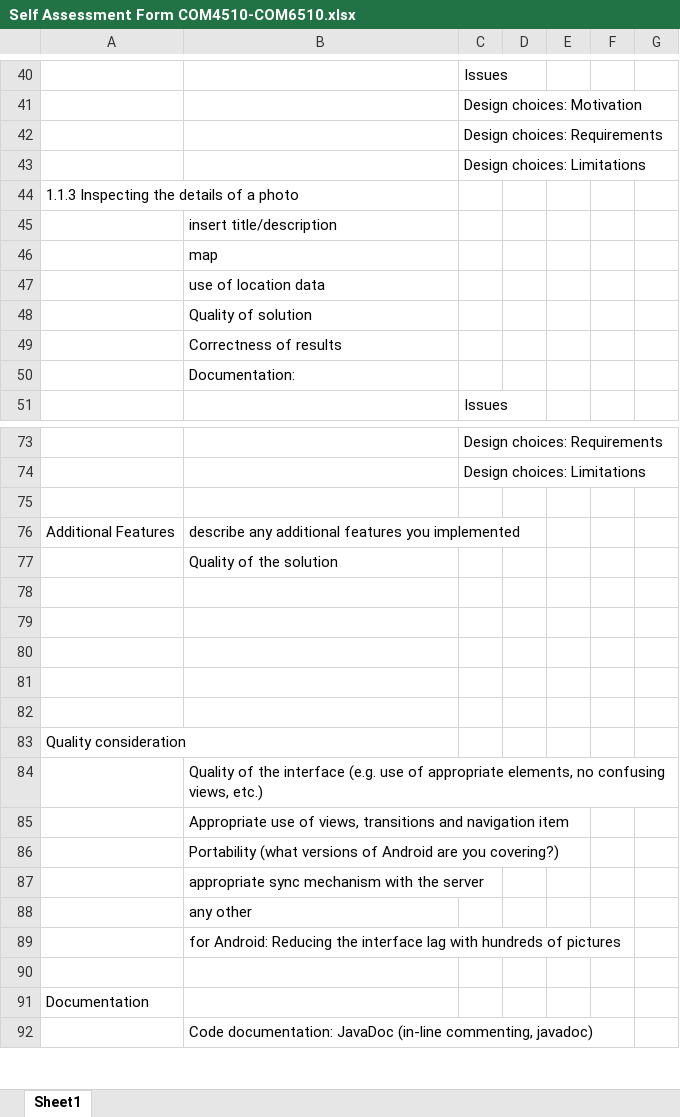
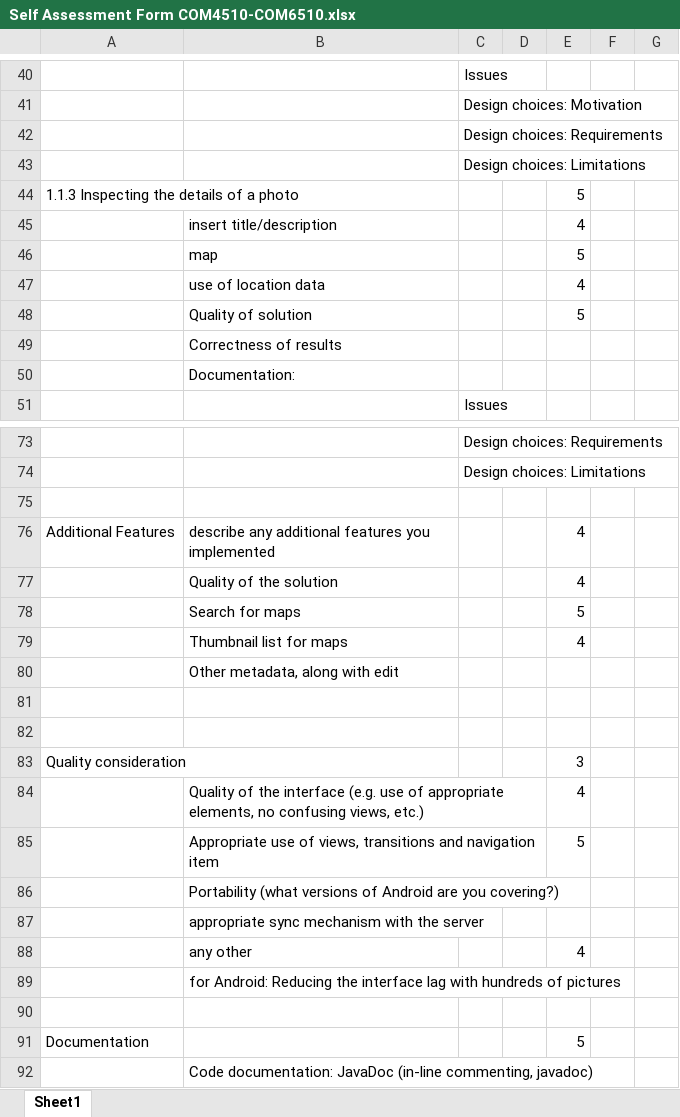
Before and after one commit to TheHereticDruid/com6510-mobile-devices-final-assignment, an Excel workbook: Self Assessment Form COM4510-COM6510.xlsx, sheet Sheet1, drawn as a sheet; only a part is shown, gaps mark what is left out; values as stored, in another font and other column widths than the file's, no cell formats; removed rows and columns are numbered as before the commit, all else as after; the diff covers the shown part only; the diff names each change by its address in the sheet, - before the commit and + after, or states it on an @@ line.

Commit message:
Self-assessment

```diff
--- a/Self Assessment Form COM4510-COM6510.xlsx (sheet Sheet1)
+++ b/Self Assessment Form COM4510-COM6510.xlsx (sheet Sheet1)
-E44: (empty)
+E44: 5
-E45: (empty)
+E45: 4
-E46: (empty)
+E46: 5
-E47: (empty)
+E47: 4
-E48: (empty)
+E48: 5
-E76: (empty)
+E76: 4
+row 77:  | Quality of the solution |  |  | 4
+row 78:  | Search for maps |  |  | 5
+row 79:  | Thumbnail list for maps |  |  | 4
-B80: Quality of the solution
+B80: Other metadata, along with edit
-row 80: (empty)
-row 81: (empty)
-row 82: (empty)
-E83: (empty)
+E83: 3
-E84: (empty)
+E84: 4
-E85: (empty)
+E85: 5
-E88: (empty)
+E88: 4
-E91: (empty)
+E91: 5
```
Also changed, not shown: 25 edited cells elsewhere in this sheet, cell formats.
